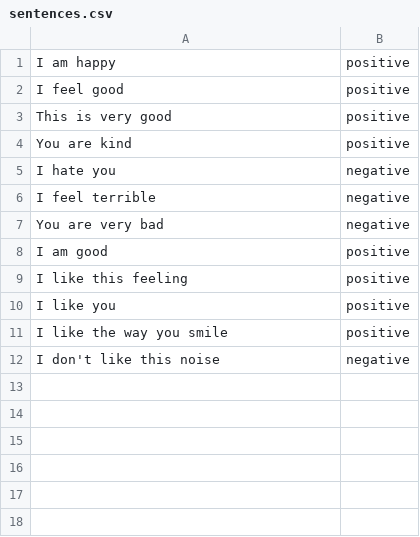
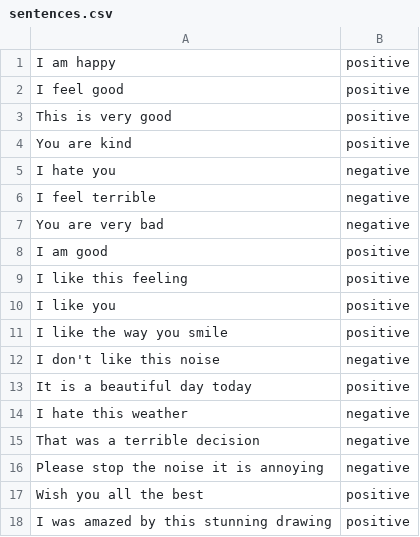
Before and after one commit to gihants/simple_sentence_emotion_classifier, a CSV file: training_data/sentences.csv, drawn as a sheet; the diff names each change by its address in the sheet, - before the commit and + after, or states it on an @@ line.

```diff
--- a/training_data/sentences.csv
+++ b/training_data/sentences.csv
+row 13: It is a beautiful day today | positive
+row 14: I hate this weather | negative
+row 15: That was a terrible decision | negative
+row 16: Please stop the noise it is annoying | negative
+row 17: Wish you all the best | positive
+row 18: I was amazed by this stunning drawing | positive
```
Also changed, not shown: 4 other files.
